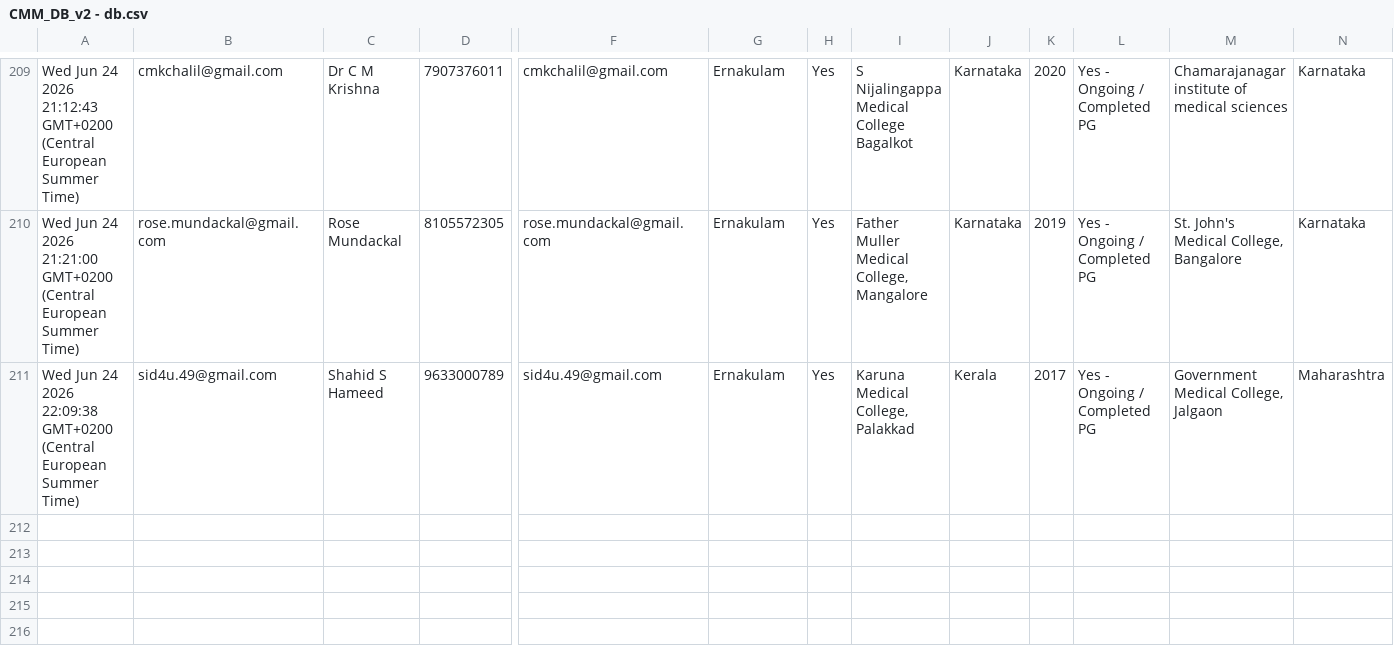
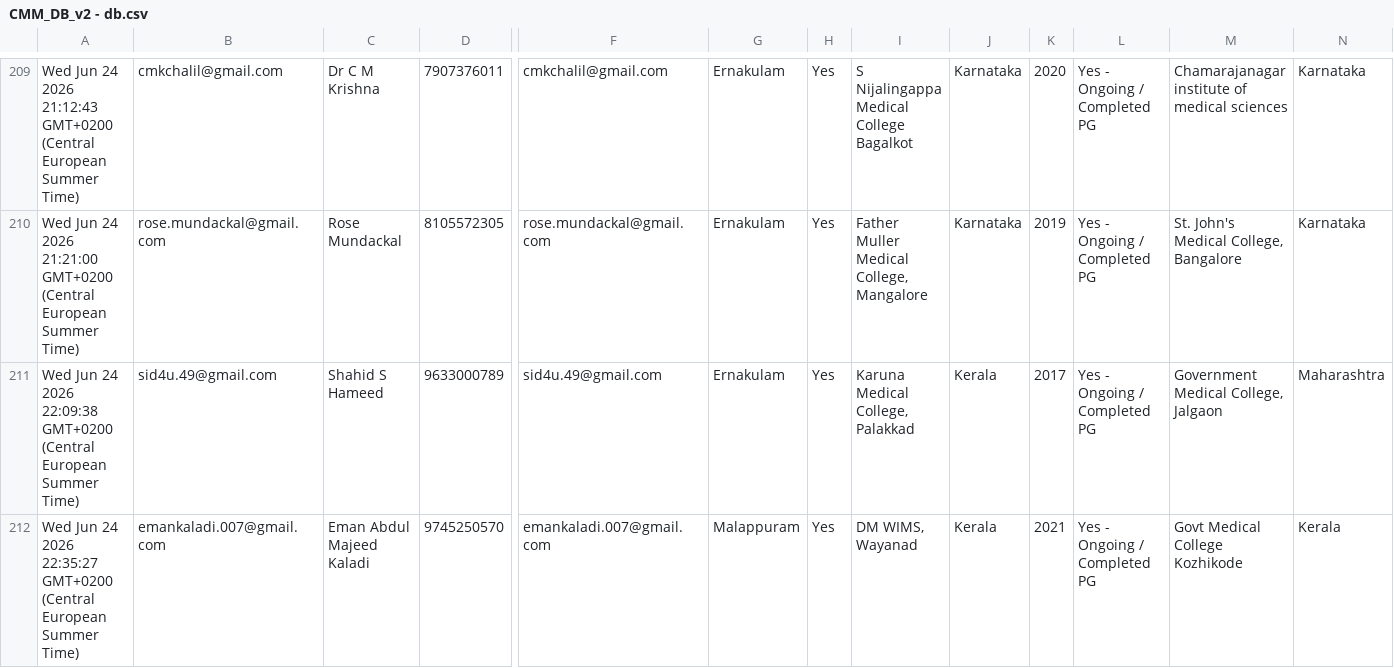
Before and after one commit to SharanStudio/cmmdb, a CSV file: CMM_DB_v2 - db.csv, drawn as a sheet; only a part is shown, gaps mark what is left out; rows hold the shown columns only; the diff names each change by its address in the sheet, - before the commit and + after, or states it on an @@ line.

Commit message:
Auto-update DB: 6/24/2026, 10:38:26 PM

```diff
--- a/CMM_DB_v2 - db.csv
+++ b/CMM_DB_v2 - db.csv
+row 212: Wed Jun 24 2026 22:35:27 GMT+0200 (Central European Summer Time) | emankaladi.007@gmail.com | Eman Abdul Majeed Kaladi | 9745250570 | emankaladi.007@gmail.com | Malappuram | Yes | DM WIMS, Wayanad | Kerala | 2021 | Yes - Ongoing / Completed PG | Govt Medical College Kozhikode | Kerala
```
